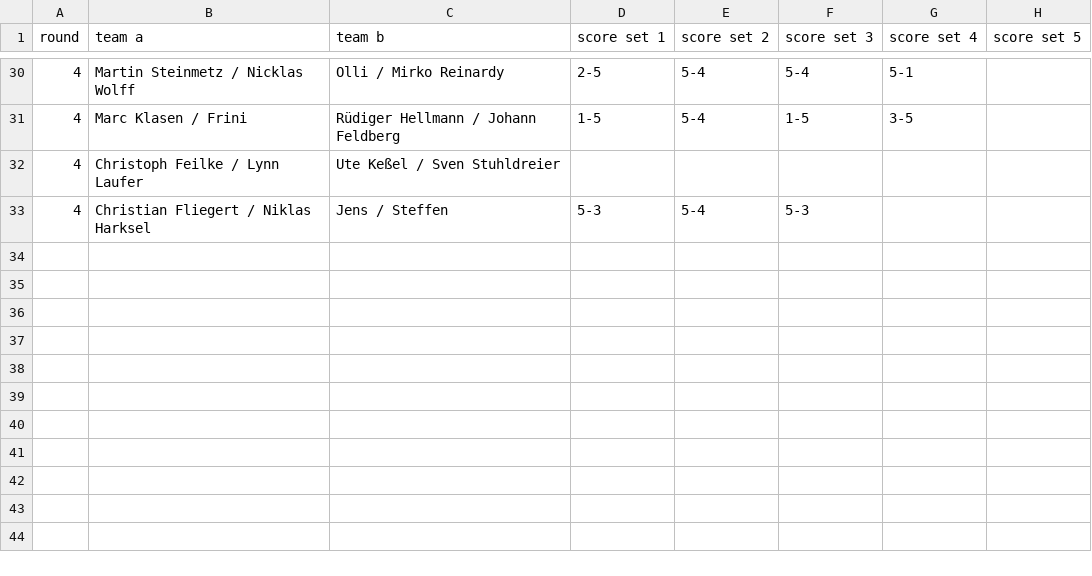
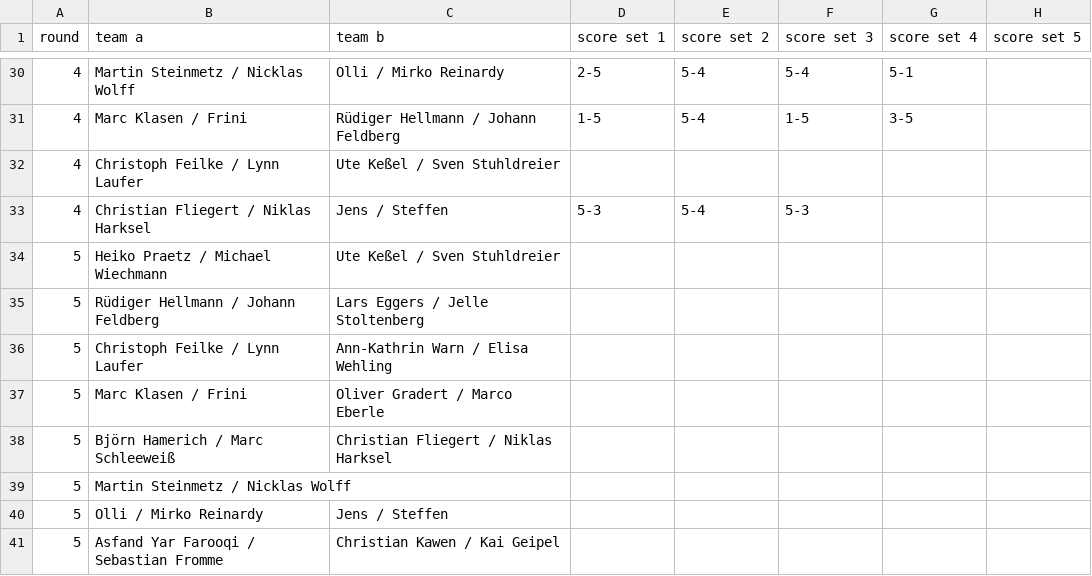
Before and after one commit to mschleeweiss/rslcup2025, a CSV file: tournament-data.csv, drawn as a sheet; only a part is shown, gaps mark what is left out; the diff names each change by its address in the sheet, - before the commit and + after, or states it on an @@ line.

Commit message:
Update tournament-data.csv

```diff
--- a/tournament-data.csv
+++ b/tournament-data.csv
+row 34: 5 | Heiko Praetz / Michael Wiechmann | Ute Keßel / Sven Stuhldreier
+row 35: 5 | Rüdiger Hellmann / Johann Feldberg | Lars Eggers / Jelle Stoltenberg
+row 36: 5 | Christoph Feilke / Lynn Laufer | Ann-Kathrin Warn / Elisa Wehling
+row 37: 5 | Marc Klasen / Frini | Oliver Gradert / Marco Eberle
+row 38: 5 | Björn Hamerich / Marc Schleeweiß | Christian Fliegert / Niklas Harksel
+row 39: 5 | Martin Steinmetz / Nicklas Wolff
+row 40: 5 | Olli / Mirko Reinardy | Jens / Steffen
+row 41: 5 | Asfand Yar Farooqi / Sebastian Fromme | Christian Kawen / Kai Geipel
```
